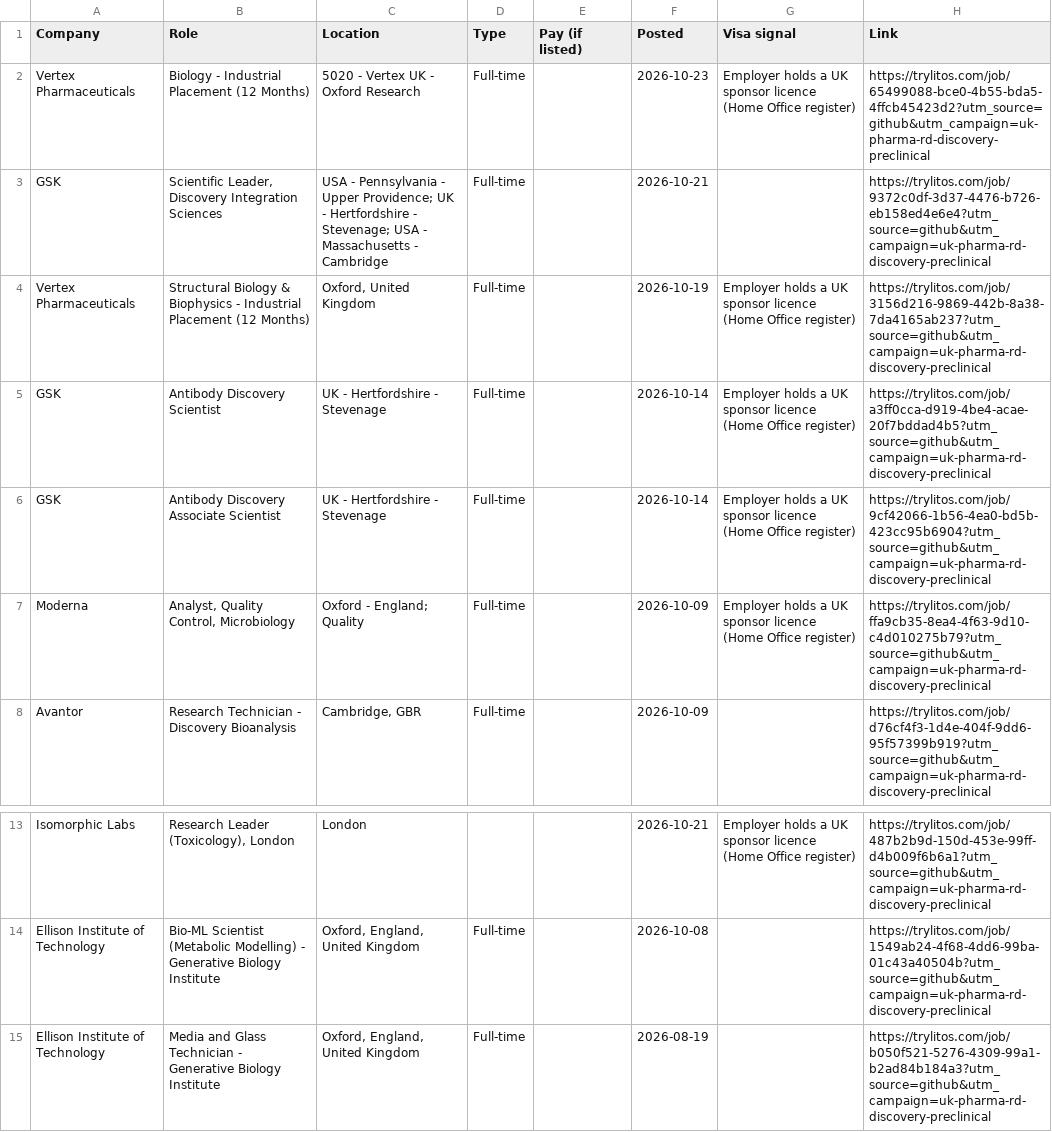
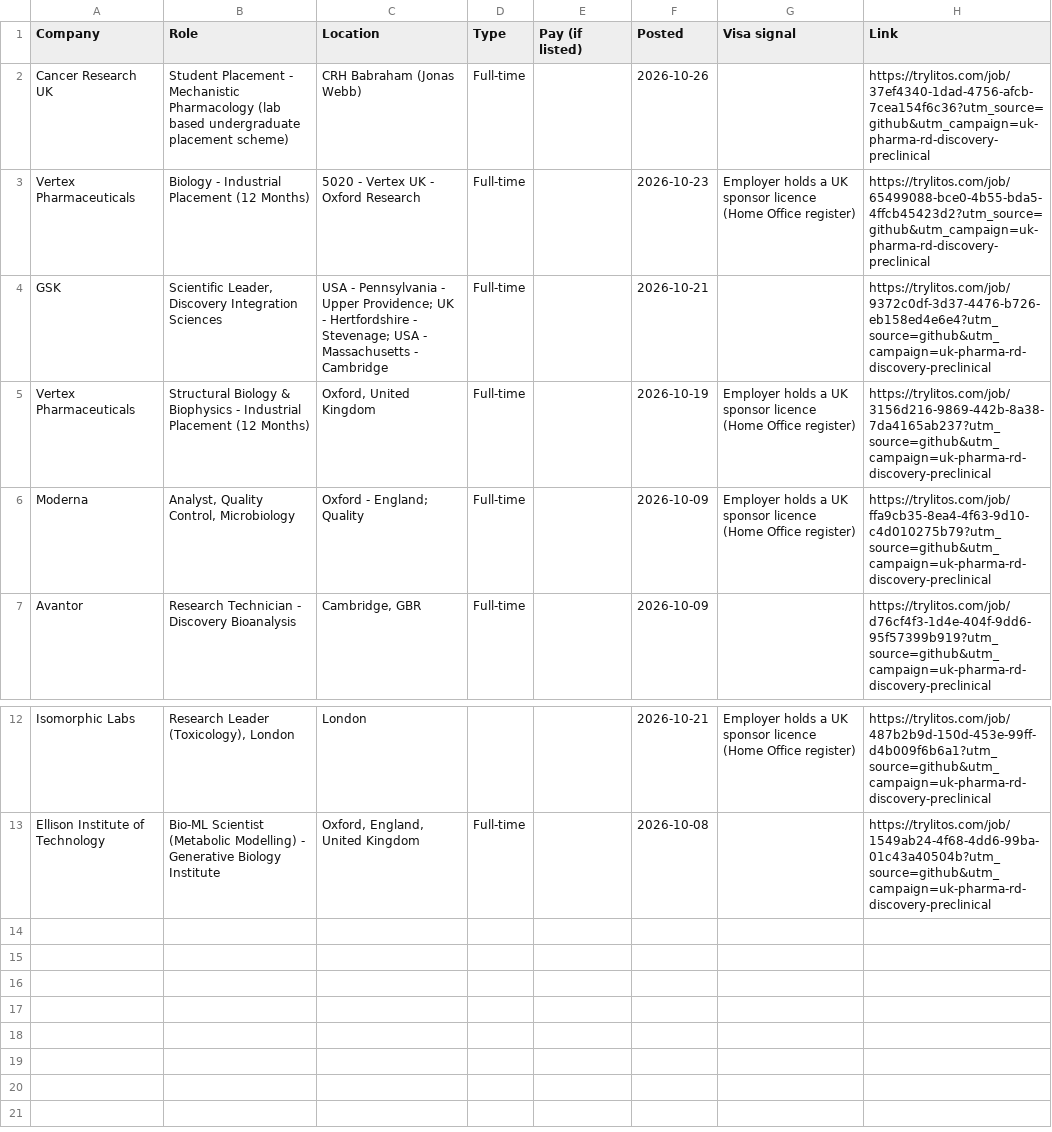
Before and after one commit to mehek-builds/UK-Entry-Level-Pharma-Biotech-RD-Jobs, a CSV file: csv/discovery-preclinical.csv, drawn as a sheet; only a part is shown, gaps mark what is left out.

```diff
--- a/csv/discovery-preclinical.csv
+++ b/csv/discovery-preclinical.csv
@@ -1,2 +1,3 @@
 Company,Role,Location,Type,Pay (if listed),Posted,Visa signal,Link
+Cancer Research UK,Student Placement - Mechanistic Pharmacology (lab based undergraduate placement scheme),CRH Babraham (Jonas Webb),Full-time,,2026-10-26,,https://trylitos.com/job/37ef4340-1dad-4756-afcb-7cea154f6c36?utm_source=github&utm_campaign=uk-pharma-rd-discovery-preclinical
 Vertex Pharmaceuticals,Biology - Industrial Placement (12 Months),5020 - Vertex UK - Oxford Research,Full-time,,2026-10-23,Employer holds a UK sponsor licence (Home Office register),https://trylitos.com/job/65499088-bce0-4b55-bda5-4ffcb45423d2?utm_source=github&utm_campaign=uk-pharma-rd-discovery-preclinical
@@ -4,4 +5,2 @@ GSK,"Scientific Leader, Discovery Integration Sciences",USA - Pennsylvania - Upp
 Vertex Pharmaceuticals,Structural Biology & Biophysics - Industrial Placement (12 Months),"Oxford, United Kingdom",Full-time,,2026-10-19,Employer holds a UK sponsor licence (Home Office register),https://trylitos.com/job/3156d216-9869-442b-8a38-7da4165ab237?utm_source=github&utm_campaign=uk-pharma-rd-discovery-preclinical
-GSK,Antibody Discovery Scientist,UK - Hertfordshire - Stevenage,Full-time,,2026-10-14,Employer holds a UK sponsor licence (Home Office register),https://trylitos.com/job/a3ff0cca-d919-4be4-acae-20f7bddad4b5?utm_source=github&utm_campaign=uk-pharma-rd-discovery-preclinical
-GSK,Antibody Discovery Associate Scientist,UK - Hertfordshire - Stevenage,Full-time,,2026-10-14,Employer holds a UK sponsor licence (Home Office register),https://trylitos.com/job/9cf42066-1b56-4ea0-bd5b-423cc95b6904?utm_source=github&utm_campaign=uk-pharma-rd-discovery-preclinical
 Moderna,"Analyst, Quality Control, Microbiology",Oxford - England; Quality,Full-time,,2026-10-09,Employer holds a UK sponsor licence (Home Office register),https://trylitos.com/job/ffa9cb35-8ea4-4f63-9d10-c4d010275b79?utm_source=github&utm_campaign=uk-pharma-rd-discovery-preclinical
@@ -14,2 +13 @@ Isomorphic Labs,"Research Leader (Toxicology), London",London,,,2026-10-21,Emplo
 Ellison Institute of Technology,Bio-ML Scientist (Metabolic Modelling) - Generative Biology Institute,"Oxford, England, United Kingdom",Full-time,,2026-10-08,,https://trylitos.com/job/1549ab24-4f68-4dd6-99ba-01c43a40504b?utm_source=github&utm_campaign=uk-pharma-rd-discovery-preclinical
-Ellison Institute of Technology,Media and Glass Technician - Generative Biology Institute,"Oxford, England, United Kingdom",Full-time,,2026-08-19,,https://trylitos.com/job/b050f521-5276-4309-99a1-b2ad84b184a3?utm_source=github&utm_campaign=uk-pharma-rd-discovery-preclinical
```
Also changed, not shown: csv/all.csv, csv/chemistry-development.csv, 9 other files.
